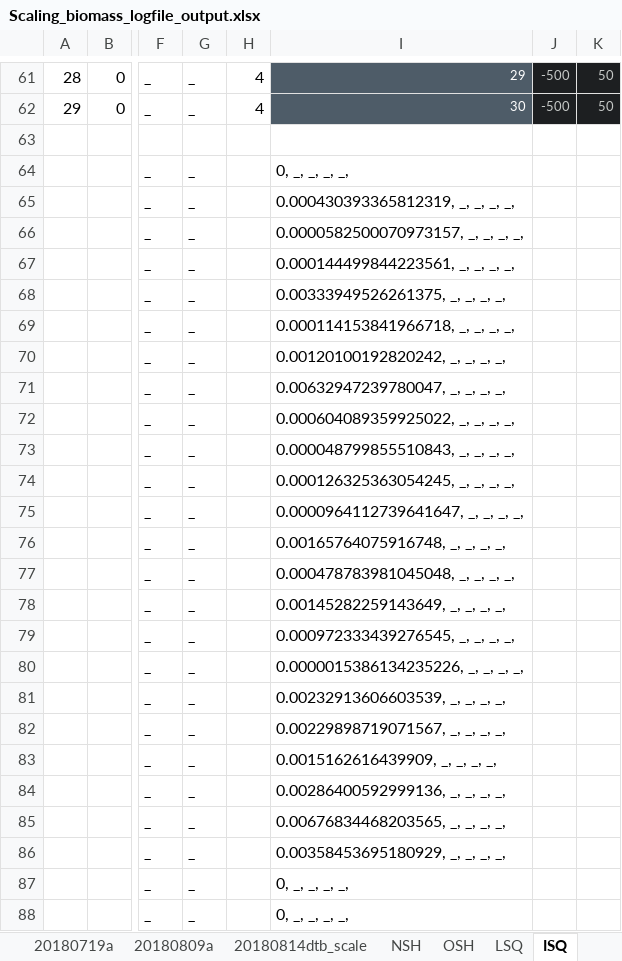
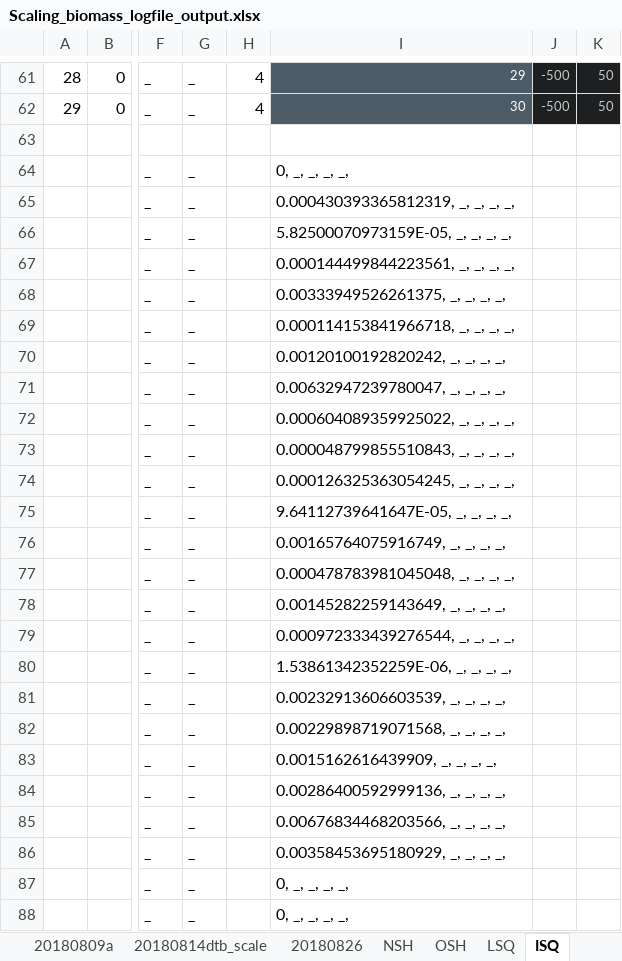
Before and after one commit to NEFSC/READ-EDAB-neusAtlantis, an Excel workbook: R/Scaling_biomass_logfile_output.xlsx, sheet ISQ, drawn as a sheet; only a part is shown, gaps mark what is left out; values as stored, in another font and other column widths than the file's, no borders; the diff names each change by its address in the sheet, - before the commit and + after, or states it on an @@ line.

```diff
--- a/R/Scaling_biomass_logfile_output.xlsx (sheet ISQ)
+++ b/R/Scaling_biomass_logfile_output.xlsx (sheet ISQ)
+sheet tab: 20180826
-I66: 0.0000582500070973157, _, _, _, _,
+I66: 5.82500070973159E-05, _, _, _, _,
-I75: 0.0000964112739641647, _, _, _, _,
+I75: 9.64112739641647E-05, _, _, _, _,
-I76: 0.00165764075916748, _, _, _, _,
+I76: 0.00165764075916749, _, _, _, _,
-I79: 0.000972333439276545, _, _, _, _,
+I79: 0.000972333439276544, _, _, _, _,
-I80: 0.0000015386134235226, _, _, _, _,
+I80: 1.53861342352259E-06, _, _, _, _,
-I82: 0.00229898719071567, _, _, _, _,
+I82: 0.00229898719071568, _, _, _, _,
-I85: 0.00676834468203565, _, _, _, _,
+I85: 0.00676834468203566, _, _, _, _,
```
Also changed, not shown: sheet LSQ, 4 other files.
